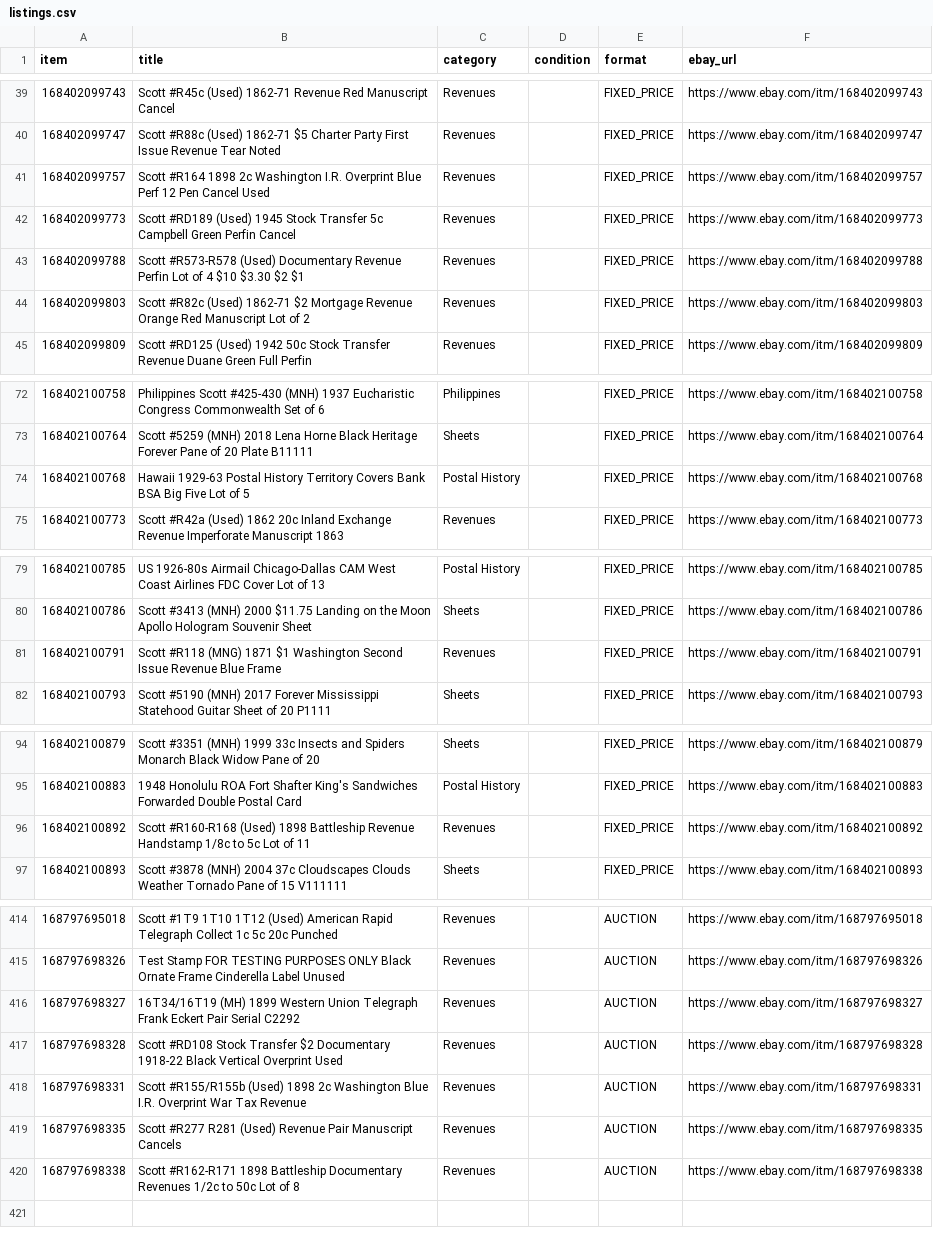
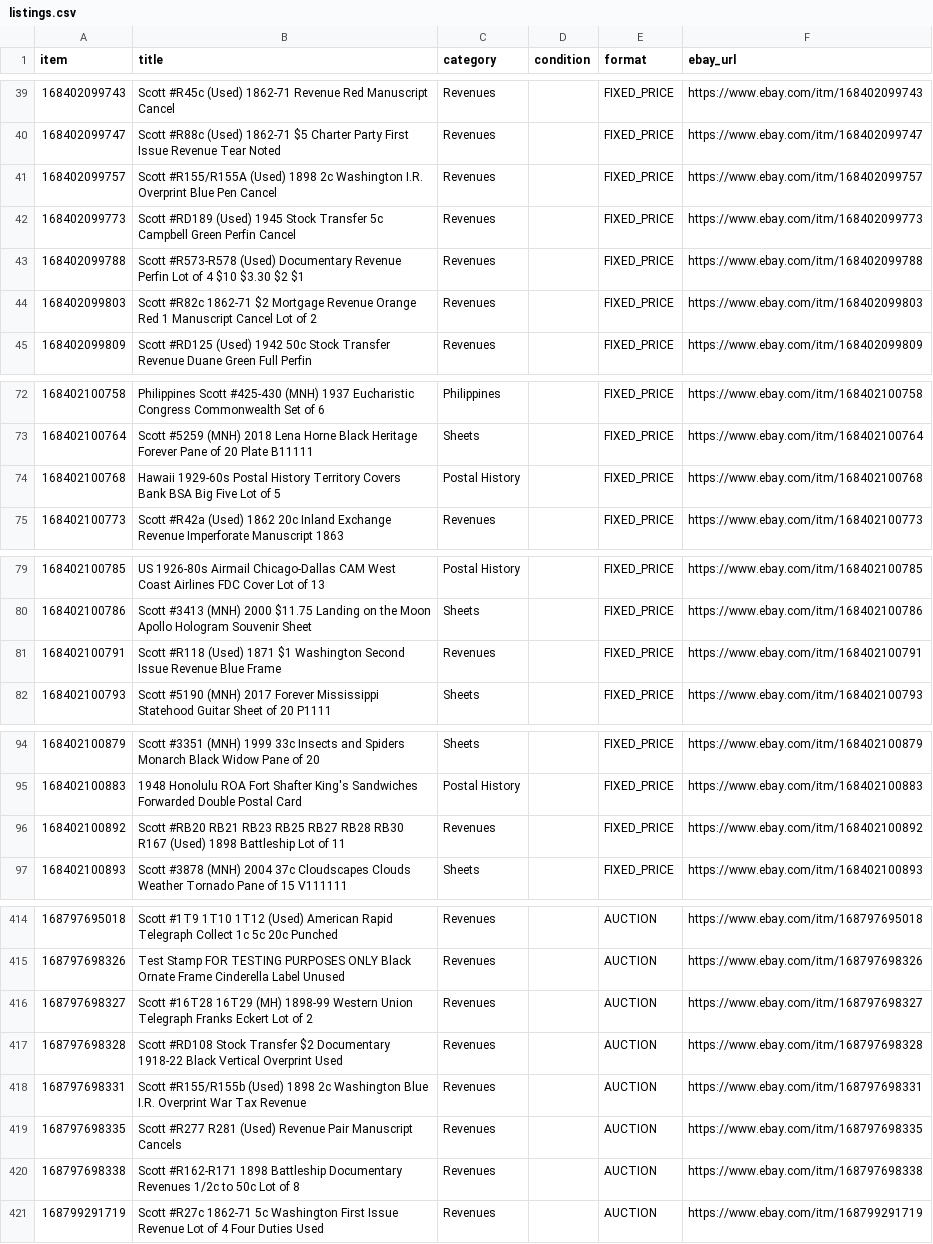
Before and after one commit to StampedeStamps/stampede-stories, a CSV file: data/listings.csv, drawn as a sheet; only a part is shown, gaps mark what is left out; the diff covers the shown part only.

Commit message:
Refresh listings 2026-10-18 (420 active)

```diff
--- a/data/listings.csv
+++ b/data/listings.csv
@@ -40,6 +40,6 @@ item,title,category,condition,format,ebay_url
 168402099747,Scott #R88c (Used) 1862-71 $5 Charter Party First Issue Revenue Tear Noted,Revenues,,FIXED_PRICE,https://www.ebay.com/itm/168402099747
-168402099757,Scott #R164 1898 2c Washington I.R. Overprint Blue Perf 12 Pen Cancel Used,Revenues,,FIXED_PRICE,https://www.ebay.com/itm/168402099757
+168402099757,Scott #R155/R155A (Used) 1898 2c Washington I.R. Overprint Blue Pen Cancel,Revenues,,FIXED_PRICE,https://www.ebay.com/itm/168402099757
 168402099773,Scott #RD189 (Used) 1945 Stock Transfer 5c Campbell Green Perfin Cancel,Revenues,,FIXED_PRICE,https://www.ebay.com/itm/168402099773
 168402099788,Scott #R573-R578 (Used) Documentary Revenue Perfin Lot of 4 $10 $3.30 $2 $1,Revenues,,FIXED_PRICE,https://www.ebay.com/itm/168402099788
-168402099803,Scott #R82c (Used) 1862-71 $2 Mortgage Revenue Orange Red Manuscript Lot of 2,Revenues,,FIXED_PRICE,https://www.ebay.com/itm/168402099803
+168402099803,Scott #R82c 1862-71 $2 Mortgage Revenue Orange Red 1 Manuscript Cancel Lot of 2,Revenues,,FIXED_PRICE,https://www.ebay.com/itm/168402099803
 168402099809,Scott #RD125 (Used) 1942 50c Stock Transfer Revenue Duane Green Full Perfin,Revenues,,FIXED_PRICE,https://www.ebay.com/itm/168402099809
@@ -73,3 +73,3 @@ item,title,category,condition,format,ebay_url
 168402100764,Scott #5259 (MNH) 2018 Lena Horne Black Heritage Forever Pane of 20 Plate B11111,Sheets,,FIXED_PRICE,https://www.ebay.com/itm/168402100764
-168402100768,Hawaii 1929-63 Postal History Territory Covers Bank BSA Big Five Lot of 5,Postal History,,FIXED_PRICE,https://www.ebay.com/itm/168402100768
+168402100768,Hawaii 1929-60s Postal History Territory Covers Bank BSA Big Five Lot of 5,Postal History,,FIXED_PRICE,https://www.ebay.com/itm/168402100768
 168402100773,Scott #R42a (Used) 1862 20c Inland Exchange Revenue Imperforate Manuscript 1863,Revenues,,FIXED_PRICE,https://www.ebay.com/itm/168402100773
@@ -80,3 +80,3 @@ item,title,category,condition,format,ebay_url
 168402100786,Scott #3413 (MNH) 2000 $11.75 Landing on the Moon Apollo Hologram Souvenir Sheet,Sheets,,FIXED_PRICE,https://www.ebay.com/itm/168402100786
-168402100791,Scott #R118 (MNG) 1871 $1 Washington Second Issue Revenue Blue Frame,Revenues,,FIXED_PRICE,https://www.ebay.com/itm/168402100791
+168402100791,Scott #R118 (Used) 1871 $1 Washington Second Issue Revenue Blue Frame,Revenues,,FIXED_PRICE,https://www.ebay.com/itm/168402100791
 168402100793,Scott #5190 (MNH) 2017 Forever Mississippi Statehood Guitar Sheet of 20 P1111,Sheets,,FIXED_PRICE,https://www.ebay.com/itm/168402100793
@@ -95,3 +95,3 @@ item,title,category,condition,format,ebay_url
 168402100883,1948 Honolulu ROA Fort Shafter King's Sandwiches Forwarded Double Postal Card,Postal History,,FIXED_PRICE,https://www.ebay.com/itm/168402100883
-168402100892,Scott #R160-R168 (Used) 1898 Battleship Revenue Handstamp 1/8c to 5c Lot of 11,Revenues,,FIXED_PRICE,https://www.ebay.com/itm/168402100892
+168402100892,Scott #RB20 RB21 RB23 RB25 RB27 RB28 RB30 R167 (Used) 1898 Battleship Lot of 11,Revenues,,FIXED_PRICE,https://www.ebay.com/itm/168402100892
 168402100893,Scott #3878 (MNH) 2004 37c Cloudscapes Clouds Weather Tornado Pane of 15 V111111,Sheets,,FIXED_PRICE,https://www.ebay.com/itm/168402100893
@@ -415,3 +415,3 @@ item,title,category,condition,format,ebay_url
 168797698326,Test Stamp FOR TESTING PURPOSES ONLY Black Ornate Frame Cinderella Label Unused,Revenues,,AUCTION,https://www.ebay.com/itm/168797698326
-168797698327,16T34/16T19 (MH) 1899 Western Union Telegraph Frank Eckert Pair Serial C2292,Revenues,,AUCTION,https://www.ebay.com/itm/168797698327
+168797698327,Scott #16T28 16T29 (MH) 1898-99 Western Union Telegraph Franks Eckert Lot of 2,Revenues,,AUCTION,https://www.ebay.com/itm/168797698327
 168797698328,Scott #RD108 Stock Transfer $2 Documentary 1918-22 Black Vertical Overprint Used,Revenues,,AUCTION,https://www.ebay.com/itm/168797698328
@@ -420 +420,2 @@ item,title,category,condition,format,ebay_url
 168797698338,Scott #R162-R171 1898 Battleship Documentary Revenues 1/2c to 50c Lot of 8,Revenues,,AUCTION,https://www.ebay.com/itm/168797698338
+168799291719,Scott #R27c 1862-71 5c Washington First Issue Revenue Lot of 4 Four Duties Used,Revenues,,AUCTION,https://www.ebay.com/itm/168799291719
```
Also changed, not shown: 5 edited cells elsewhere in this file.
